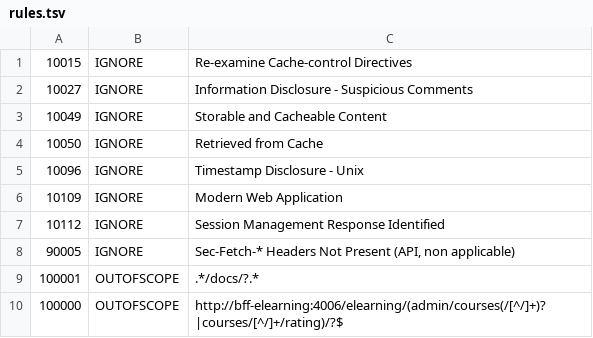
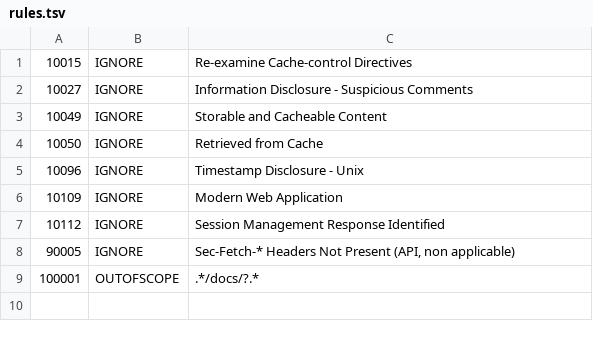
Before and after one commit to mairie360/BFF_Elearning, a TSV file: .zap/rules.tsv, drawn as a sheet.

```diff
--- a/.zap/rules.tsv
+++ b/.zap/rules.tsv
@@ -9,2 +9 @@
 100001	OUTOFSCOPE	.*/docs/?.*
-100000	OUTOFSCOPE	http://bff-elearning:4006/elearning/(admin/courses(/[^/]+)?|courses/[^/]+/rating)/?$
```
Also changed, not shown: 33 other files.
